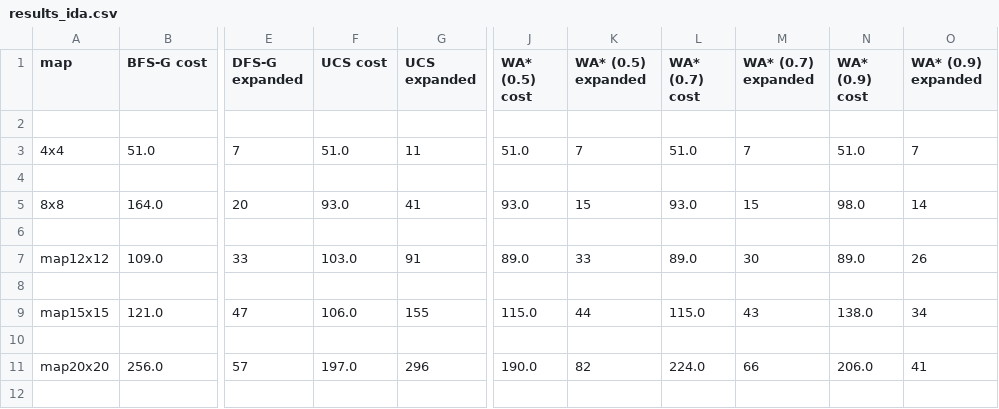
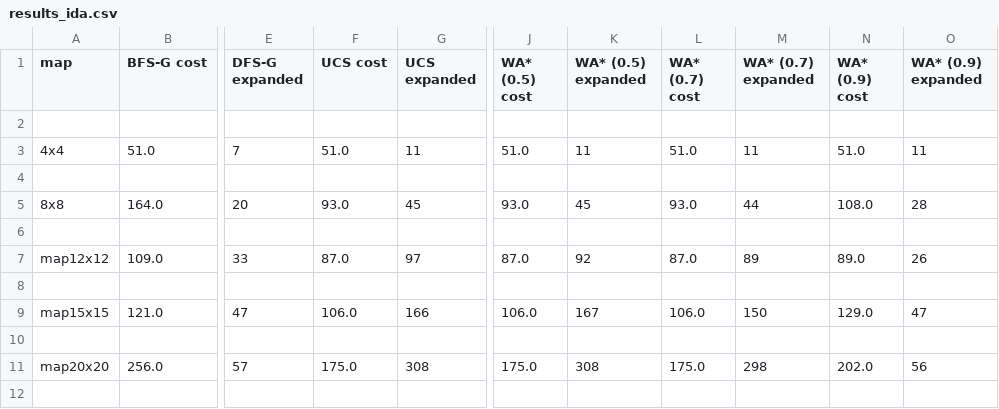
Before and after one commit to lotanamit5/IntroToAI_HW1, a CSV file: results_ida.csv, drawn as a sheet; only a part is shown, gaps mark what is left out; the diff covers the shown part only; the diff names each change by its address in the sheet, - before the commit and + after, or states it on an @@ line.

```diff
--- a/results_ida.csv
+++ b/results_ida.csv
-K3 (WA* (0.5) expanded): 7
+K3 (WA* (0.5) expanded): 11
-M3 (WA* (0.7) expanded): 7
+M3 (WA* (0.7) expanded): 11
-O3 (WA* (0.9) expanded): 7
+O3 (WA* (0.9) expanded): 11
-G5 (UCS expanded): 41
+G5 (UCS expanded): 45
-K5 (WA* (0.5) expanded): 15
+K5 (WA* (0.5) expanded): 45
-M5 (WA* (0.7) expanded): 15
+M5 (WA* (0.7) expanded): 44
-N5 (WA* (0.9) cost): 98.0
+N5 (WA* (0.9) cost): 108.0
-O5 (WA* (0.9) expanded): 14
+O5 (WA* (0.9) expanded): 28
-F7 (UCS cost): 103.0
+F7 (UCS cost): 87.0
-G7 (UCS expanded): 91
+G7 (UCS expanded): 97
-J7 (WA* (0.5) cost): 89.0
+J7 (WA* (0.5) cost): 87.0
-K7 (WA* (0.5) expanded): 33
+K7 (WA* (0.5) expanded): 92
-L7 (WA* (0.7) cost): 89.0
+L7 (WA* (0.7) cost): 87.0
-M7 (WA* (0.7) expanded): 30
+M7 (WA* (0.7) expanded): 89
-G9 (UCS expanded): 155
+G9 (UCS expanded): 166
-J9 (WA* (0.5) cost): 115.0
+J9 (WA* (0.5) cost): 106.0
-K9 (WA* (0.5) expanded): 44
+K9 (WA* (0.5) expanded): 167
-L9 (WA* (0.7) cost): 115.0
+L9 (WA* (0.7) cost): 106.0
-M9 (WA* (0.7) expanded): 43
+M9 (WA* (0.7) expanded): 150
-N9 (WA* (0.9) cost): 138.0
+N9 (WA* (0.9) cost): 129.0
-O9 (WA* (0.9) expanded): 34
+O9 (WA* (0.9) expanded): 47
-F11 (UCS cost): 197.0
+F11 (UCS cost): 175.0
-G11 (UCS expanded): 296
+G11 (UCS expanded): 308
-J11 (WA* (0.5) cost): 190.0
+J11 (WA* (0.5) cost): 175.0
-K11 (WA* (0.5) expanded): 82
+K11 (WA* (0.5) expanded): 308
-L11 (WA* (0.7) cost): 224.0
+L11 (WA* (0.7) cost): 175.0
-M11 (WA* (0.7) expanded): 66
+M11 (WA* (0.7) expanded): 298
-N11 (WA* (0.9) cost): 206.0
+N11 (WA* (0.9) cost): 202.0
-O11 (WA* (0.9) expanded): 41
+O11 (WA* (0.9) expanded): 56
```
Also changed, not shown: 80 edited cells elsewhere in this file, 4 other files.
